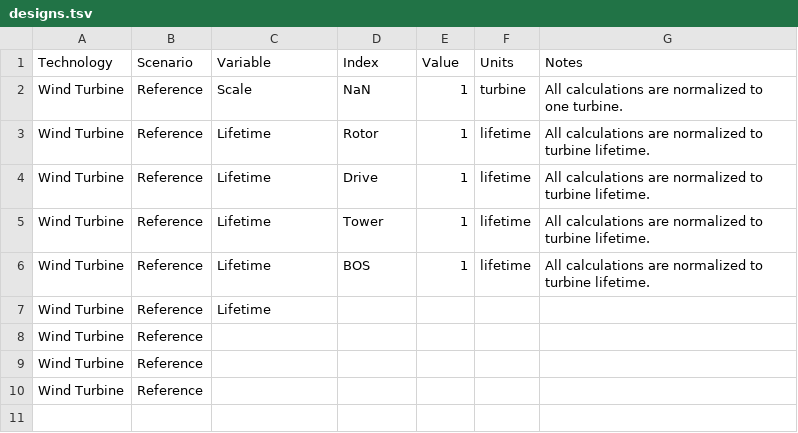
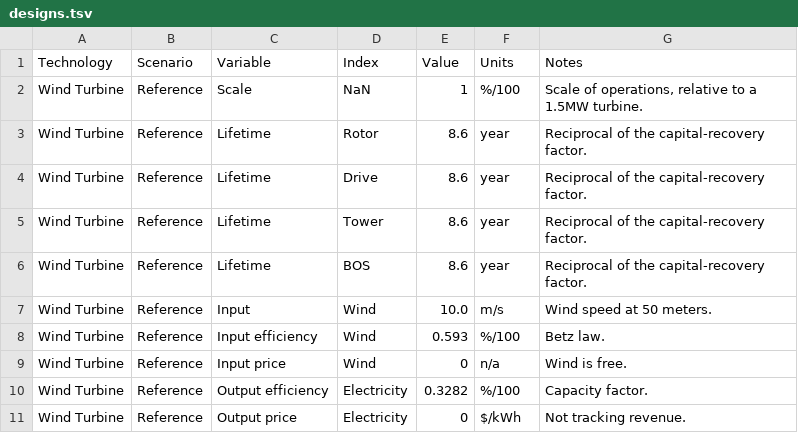
Before and after one commit to NREL/tyche, a TSV file: tutorial/answers/designs.tsv, drawn as a sheet.

Commit message:
rough cut a tutorial with wind-turbine example

```diff
--- a/tutorial/answers/designs.tsv
+++ b/tutorial/answers/designs.tsv
@@ -1,10 +1,11 @@
 Technology	Scenario	Variable	Index	Value	Units	Notes
-Wind Turbine	Reference	Scale	NaN	1	turbine	All calculations are normalized to one turbine.
-Wind Turbine	Reference	Lifetime	Rotor	1	lifetime	All calculations are normalized to turbine lifetime.
-Wind Turbine	Reference	Lifetime	Drive	1	lifetime	All calculations are normalized to turbine lifetime.
-Wind Turbine	Reference	Lifetime	Tower	1	lifetime	All calculations are normalized to turbine lifetime.
-Wind Turbine	Reference	Lifetime	BOS	1	lifetime	All calculations are normalized to turbine lifetime.
-Wind Turbine	Reference	Lifetime	
-Wind Turbine	Reference	
-Wind Turbine	Reference	
-Wind Turbine	Reference	
+Wind Turbine	Reference	Scale	NaN	1	%/100	Scale of operations, relative to a 1.5MW turbine.
+Wind Turbine	Reference	Lifetime	Rotor	8.6	year	Reciprocal of the capital-recovery factor.
+Wind Turbine	Reference	Lifetime	Drive	8.6	year	Reciprocal of the capital-recovery factor.
+Wind Turbine	Reference	Lifetime	Tower	8.6	year	Reciprocal of the capital-recovery factor.
+Wind Turbine	Reference	Lifetime	BOS	8.6	year	Reciprocal of the capital-recovery factor.
+Wind Turbine	Reference	Input	Wind	10.0	m/s	Wind speed at 50 meters.
+Wind Turbine	Reference	Input efficiency	Wind	0.593	%/100	Betz law.
+Wind Turbine	Reference	Input price	Wind	0	n/a	Wind is free.
+Wind Turbine	Reference	Output efficiency	Electricity	0.3282	%/100	Capacity factor.
+Wind Turbine	Reference	Output price	Electricity	0	$/kWh	Not tracking revenue.
```
Also changed, not shown: tutorial/answers/indices.tsv, tutorial/answers/results.tsv, 4 other files.
